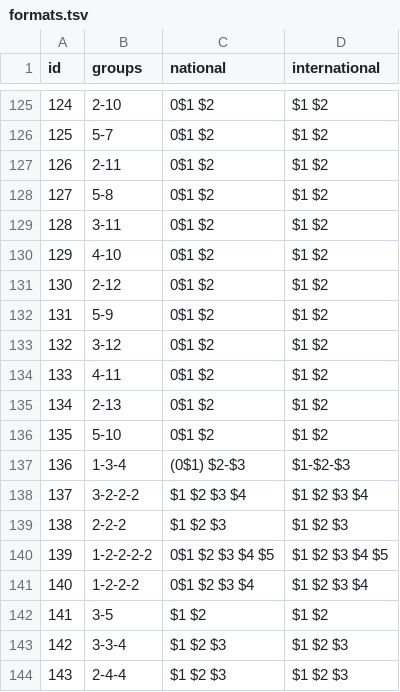
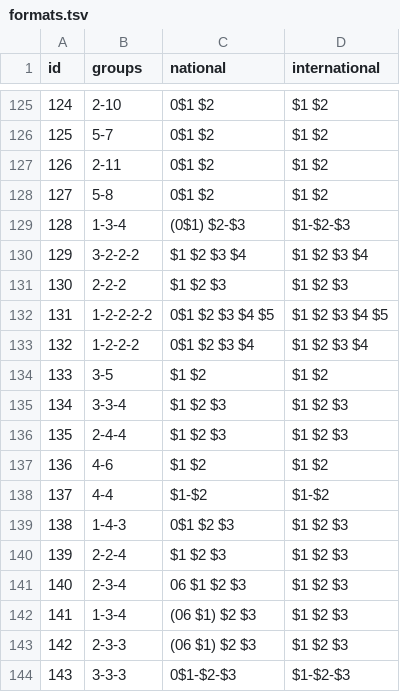
Before and after one commit to dasmig/phone-generator, a TSV file: resources/full/formats.tsv, drawn as a sheet; only a part is shown, gaps mark what is left out; the shorter side is filled out with more unchanged rows; removed rows and columns are numbered as before the commit, all else as after; the diff names each change by its address in the sheet, - before the commit and + after, or states it on an @@ line.

```diff
--- a/resources/full/formats.tsv
+++ b/resources/full/formats.tsv
-row 129: 128 | 3-11 | 0$1 $2 | $1 $2
-row 130: 129 | 4-10 | 0$1 $2 | $1 $2
-row 131: 130 | 2-12 | 0$1 $2 | $1 $2
-row 132: 131 | 5-9 | 0$1 $2 | $1 $2
-row 133: 132 | 3-12 | 0$1 $2 | $1 $2
-row 134: 133 | 4-11 | 0$1 $2 | $1 $2
-row 135: 134 | 2-13 | 0$1 $2 | $1 $2
-row 136: 135 | 5-10 | 0$1 $2 | $1 $2
@@ column A (id) renumbered from row 129 down @@
```
Also changed, not shown: resources/lite/formats.tsv, 8 other files.
